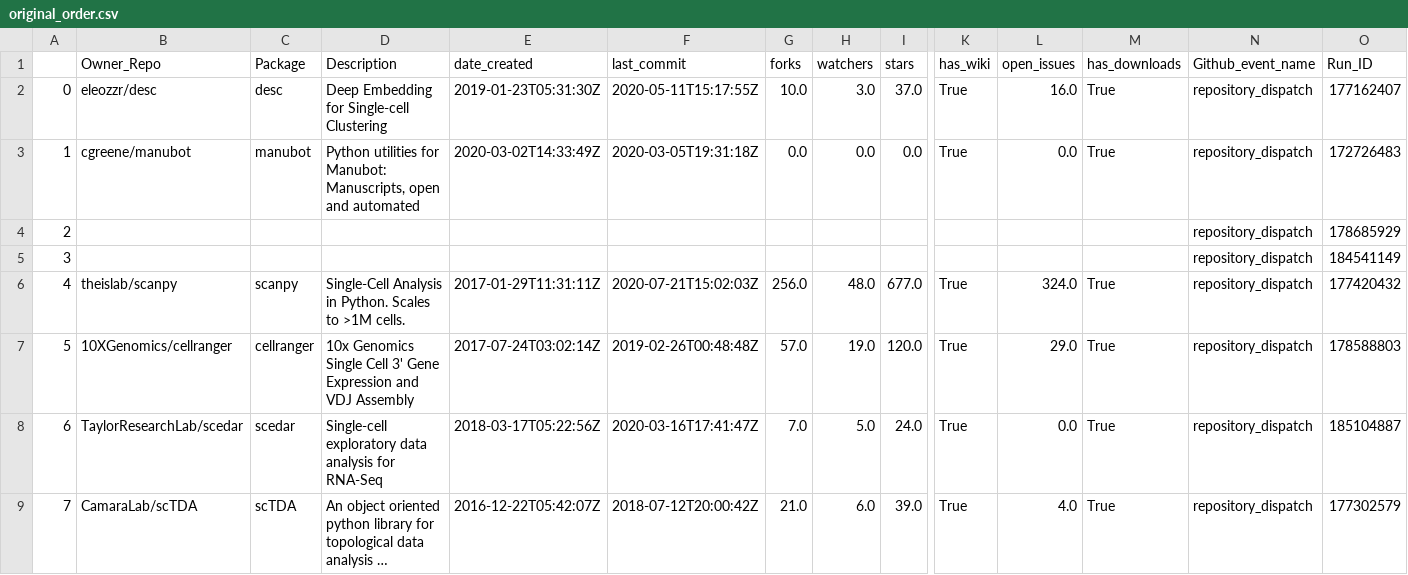
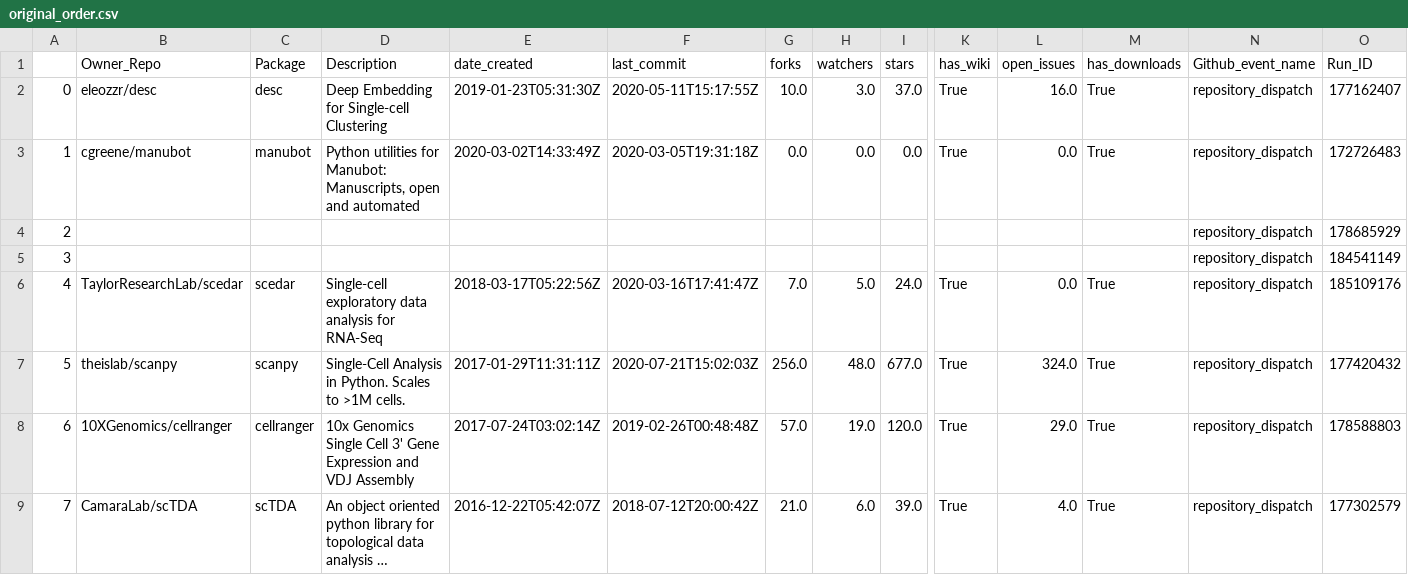
Before and after one commit to benstear/biopypir_logs, a CSV file: original_order.csv, drawn as a sheet; only a part is shown, gaps mark what is left out; long unchanged cells end in …; removed rows and columns are numbered as before the commit, all else as after; rows hold the shown columns only; the diff names each change by its address in the sheet, - before the commit and + after, or states it on an @@ line.

```diff
--- a/original_order.csv
+++ b/original_order.csv
+row 6: 4 | TaylorResearchLab/scedar | scedar | Single-cell exploratory data analysis for RNA-Seq | 2018-03-17T05:22:56Z | 2020-03-16T17:41:47Z | 7.0 | 5.0 | 24.0 | True | 0.0 | True | repository_dispatch | 185109176
@@ column A renumbered between rows 7 and 8 @@
-row 8: 6 | TaylorResearchLab/scedar | scedar | Single-cell exploratory data analysis for RNA-Seq | 2018-03-17T05:22:56Z | 2020-03-16T17:41:47Z | 7.0 | 5.0 | 24.0 | True | 0.0 | True | repository_dispatch | 185104887
```
Also changed, not shown: log_matrix.csv, reordered.csv, 3 other files.
